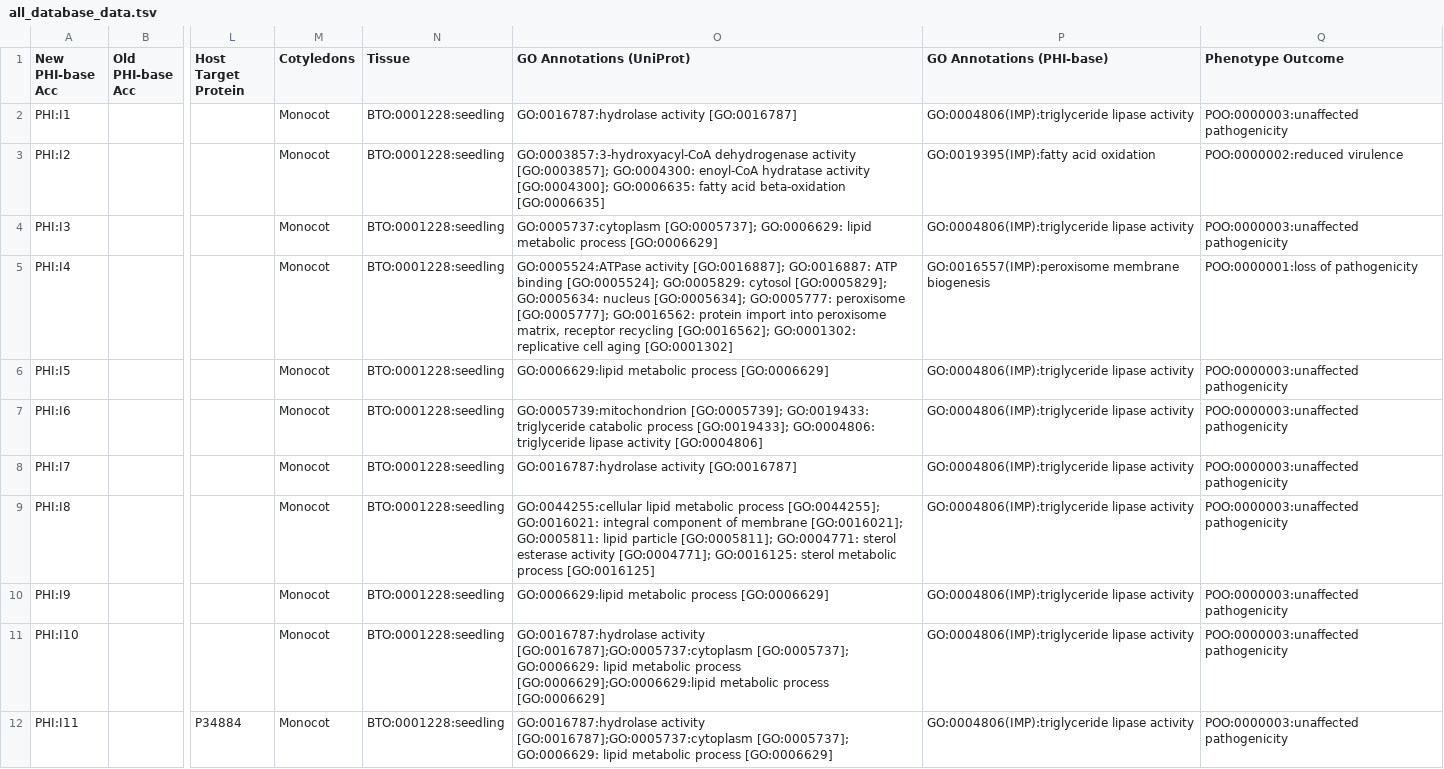
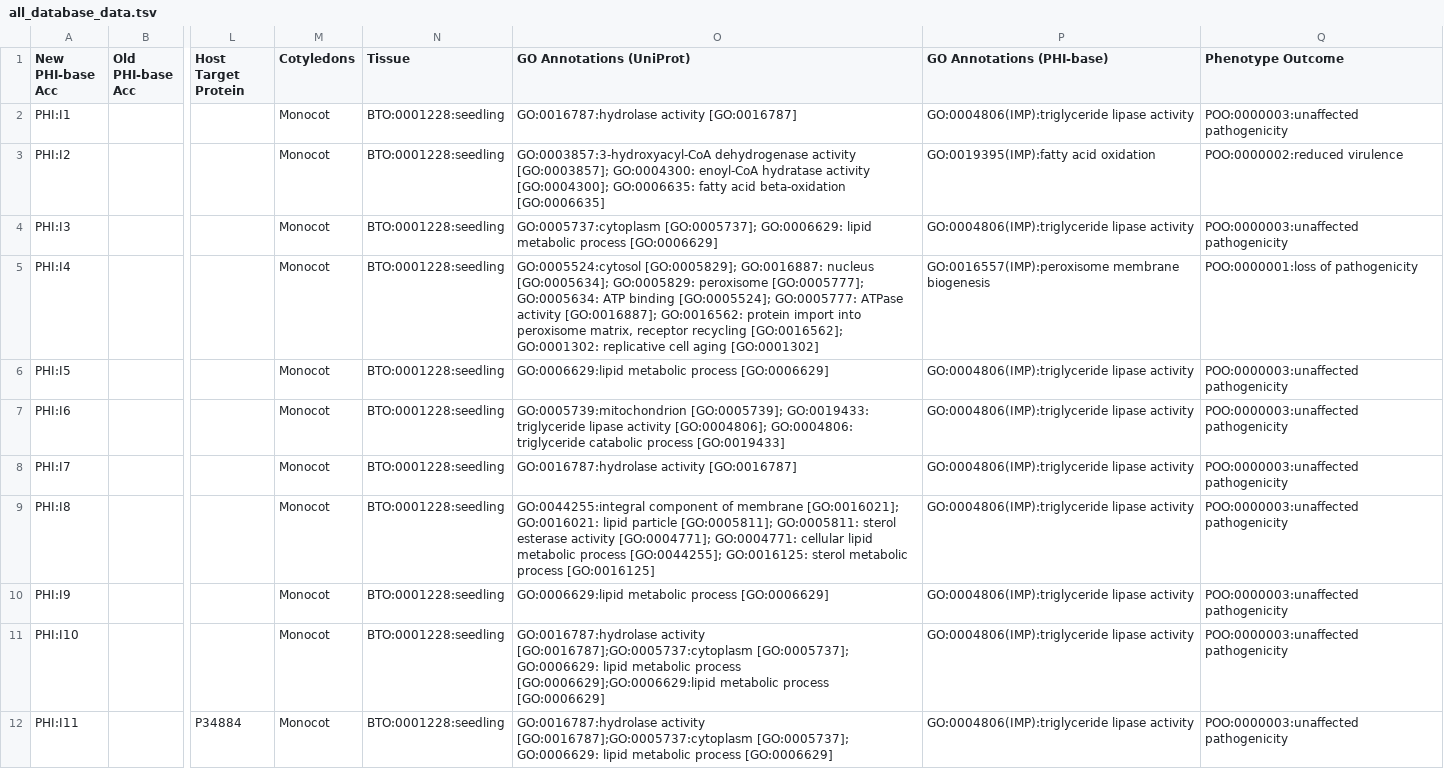
Before and after one commit to PHI-base/phibase5-parser, a TSV file: output/all_database_data.tsv, drawn as a sheet; only a part is shown, gaps mark what is left out; the diff names each change by its address in the sheet, - before the commit and + after, or states it on an @@ line.

Commit message:
Begun JSON formatting of output

```diff
--- a/output/all_database_data.tsv
+++ b/output/all_database_data.tsv
-O5 (GO Annotations (UniProt)): GO:0005524:ATPase activity [GO:0016887]; GO:0016887: ATP binding [GO:0005524]; GO:0005829: cytosol [GO:0005829]; GO:0005634: nucleus [GO:0005634]; GO:0005777: peroxisome [GO:0005777]; GO:0016562: protein…
+O5 (GO Annotations (UniProt)): GO:0005524:cytosol [GO:0005829]; GO:0016887: nucleus [GO:0005634]; GO:0005829: peroxisome [GO:0005777]; GO:0005634: ATP binding [GO:0005524]; GO:0005777: ATPase activity [GO:0016887]; GO:0016562: protein…
-O7 (GO Annotations (UniProt)): …GO:0019433: triglyceride catabolic process [GO:0019433]; GO:0004806: triglyceride lipase activity [GO:0004806]
+O7 (GO Annotations (UniProt)): …GO:0019433: triglyceride lipase activity [GO:0004806]; GO:0004806: triglyceride catabolic process [GO:0019433]
-O9 (GO Annotations (UniProt)): GO:0044255:cellular lipid metabolic process [GO:0044255]; GO:0016021: integral component of membrane [GO:0016021]; GO:0005811: lipid particle [GO:0005811]; GO:0004771: sterol esterase activity [GO:0004771]; GO:0016125: sterol…
+O9 (GO Annotations (UniProt)): GO:0044255:integral component of membrane [GO:0016021]; GO:0016021: lipid particle [GO:0005811]; GO:0005811: sterol esterase activity [GO:0004771]; GO:0004771: cellular lipid metabolic process [GO:0044255]; GO:0016125: sterol…
```
Also changed, not shown: 1 other file.
